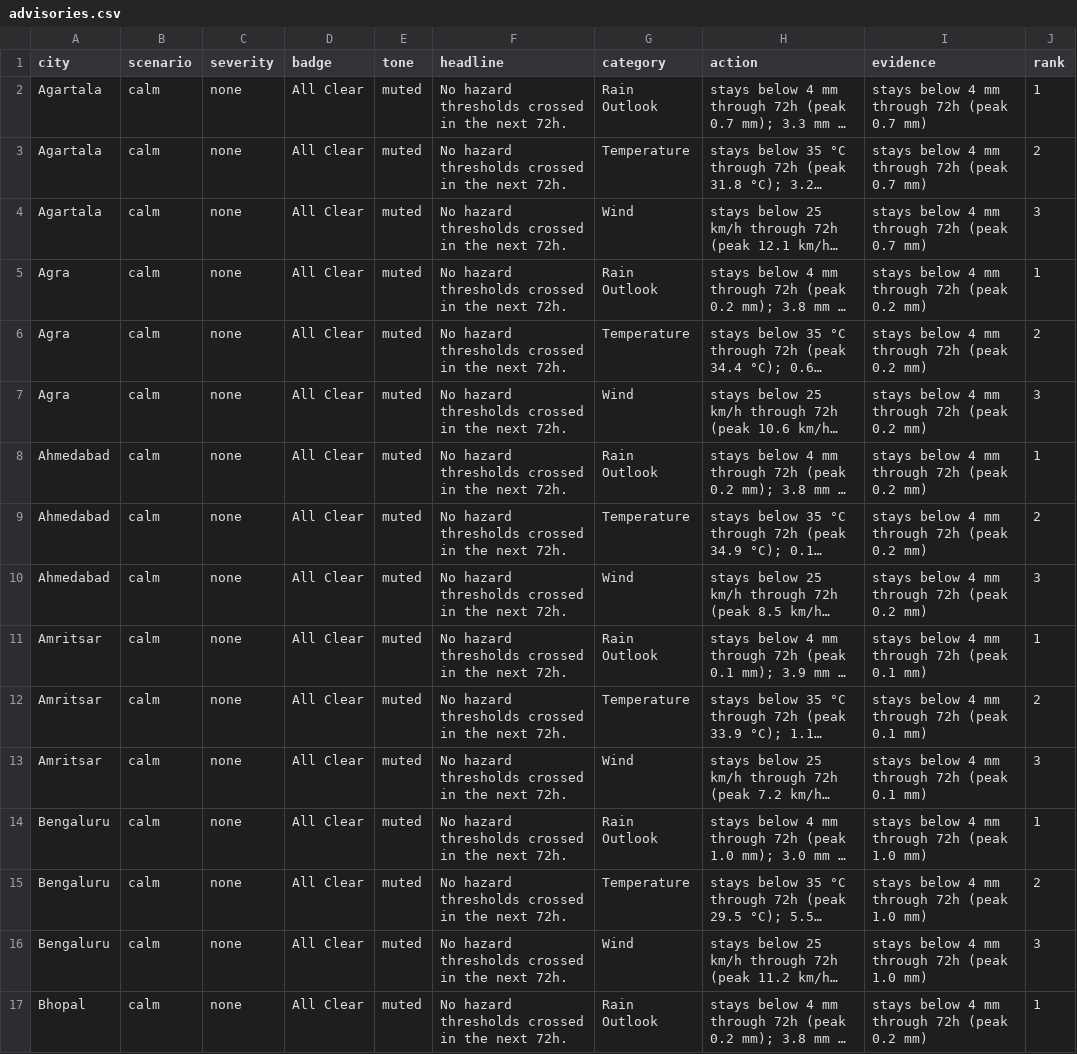
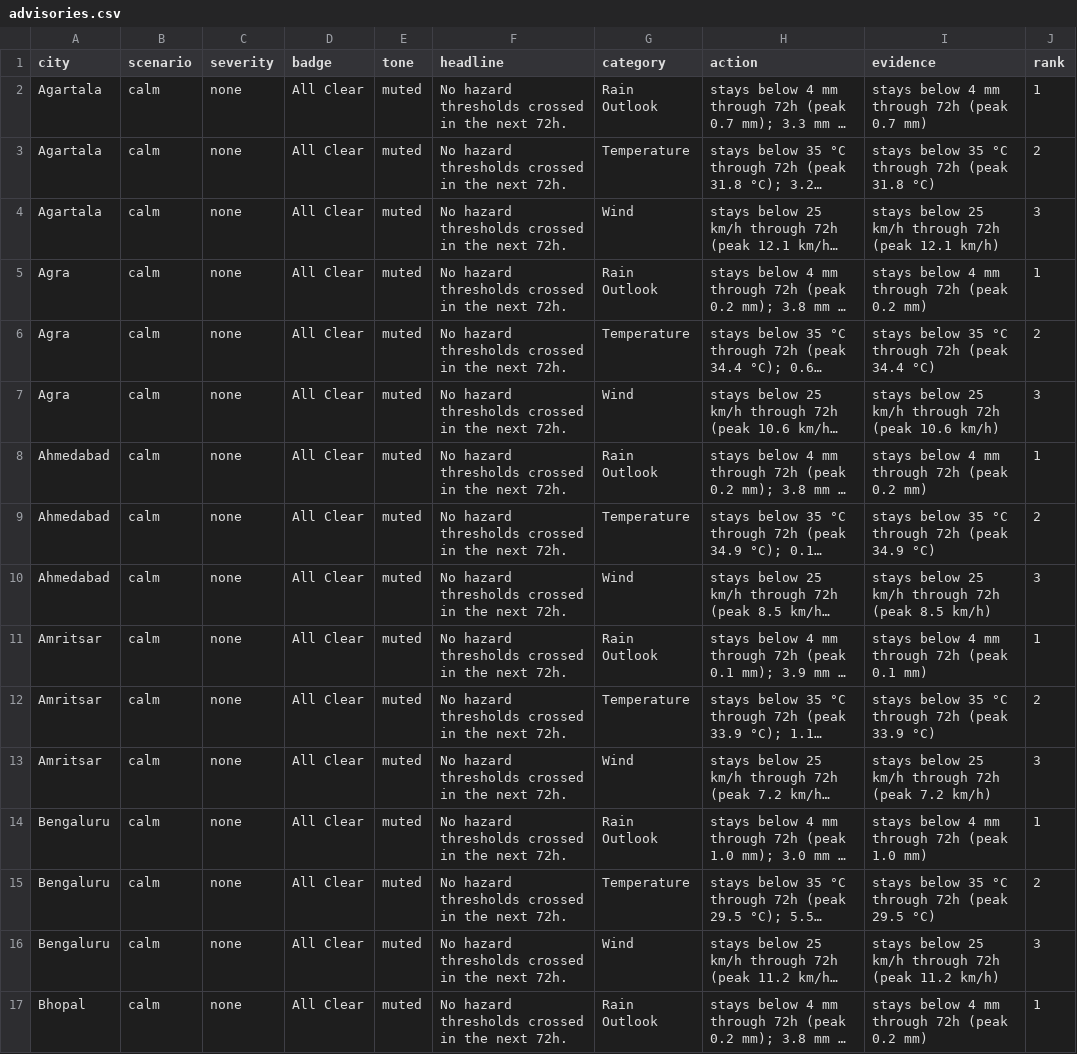
Before and after one commit to imstillashish/Prakruti, a CSV file: outputs/advisories.csv, drawn as a sheet; only a part is shown; long unchanged cells end in …; the diff covers the shown part only; the diff names each change by its address in the sheet, - before the commit and + after, or states it on an @@ line.

Commit message:
feat(models): verification pipeline, calibration panels and cycle-state outputs
Adds the raw-vs-calibrated verification path (ai/verify.py, verification_*.csv)
and the cycle-state/delta outputs the models routes serve, plus the
ModelVerification / ModelCalibration / ModelTrajectories panels that read them.
Serialization fixes on the way: load_csv_records emitted bare NaN for empty
categorical-verification cells (invalid JSON the frontend could not parse) and
advisories now cite the evidence line of their own variable instead of the rain
sentence three times over.

```diff
--- a/outputs/advisories.csv
+++ b/outputs/advisories.csv
-I3 (evidence): stays below 4 mm through 72h (peak 0.7 mm)
+I3 (evidence): stays below 35 °C through 72h (peak 31.8 °C)
-I4 (evidence): stays below 4 mm through 72h (peak 0.7 mm)
+I4 (evidence): stays below 25 km/h through 72h (peak 12.1 km/h)
-I6 (evidence): stays below 4 mm through 72h (peak 0.2 mm)
+I6 (evidence): stays below 35 °C through 72h (peak 34.4 °C)
-I7 (evidence): stays below 4 mm through 72h (peak 0.2 mm)
+I7 (evidence): stays below 25 km/h through 72h (peak 10.6 km/h)
-I9 (evidence): stays below 4 mm through 72h (peak 0.2 mm)
+I9 (evidence): stays below 35 °C through 72h (peak 34.9 °C)
-I10 (evidence): stays below 4 mm through 72h (peak 0.2 mm)
+I10 (evidence): stays below 25 km/h through 72h (peak 8.5 km/h)
-I12 (evidence): stays below 4 mm through 72h (peak 0.1 mm)
+I12 (evidence): stays below 35 °C through 72h (peak 33.9 °C)
-I13 (evidence): stays below 4 mm through 72h (peak 0.1 mm)
+I13 (evidence): stays below 25 km/h through 72h (peak 7.2 km/h)
-I15 (evidence): stays below 4 mm through 72h (peak 1.0 mm)
+I15 (evidence): stays below 35 °C through 72h (peak 29.5 °C)
-I16 (evidence): stays below 4 mm through 72h (peak 1.0 mm)
+I16 (evidence): stays below 25 km/h through 72h (peak 11.2 km/h)
```
Also changed, not shown: 80 edited cells elsewhere in this file, 24 other files.
